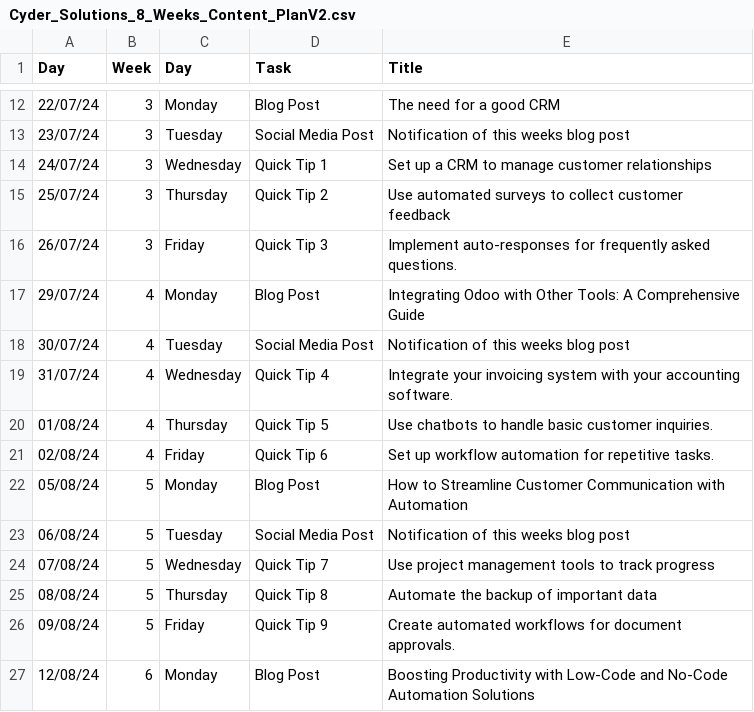
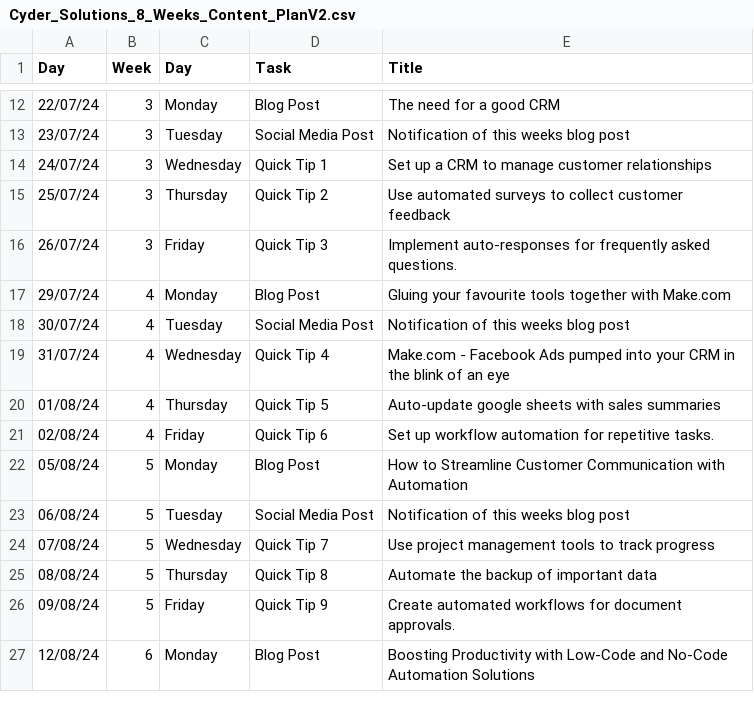
Before and after one commit to mpiko/cyder3.0, a CSV file: Marketing/Campaign/Cyder_Solutions_8_Weeks_Content_PlanV2.csv, drawn as a sheet; only a part is shown, gaps mark what is left out.

Commit message:
Automated sync:  M Marketing/Campaign/Cyder_Solutions_8_Weeks_Content_PlanV2.csv  D "Marketing/Campaign/Week 4/TODO.md" ?? "Marketing/Campaign/Week 4/Prompt.md"

```diff
--- a/Marketing/Campaign/Cyder_Solutions_8_Weeks_Content_PlanV2.csv
+++ b/Marketing/Campaign/Cyder_Solutions_8_Weeks_Content_PlanV2.csv
@@ -16,6 +16,6 @@ Day,Week,Day,Task,Title
 26/07/24,3,Friday,Quick Tip 3,Implement auto-responses for frequently asked questions.
-29/07/24,4,Monday,Blog Post,Integrating Odoo with Other Tools: A Comprehensive Guide
+29/07/24,4,Monday,Blog Post,Gluing your favourite tools together with Make.com
 30/07/24,4,Tuesday,Social Media Post,Notification of this weeks blog post
-31/07/24,4,Wednesday,Quick Tip 4,Integrate your invoicing system with your accounting software.
-01/08/24,4,Thursday,Quick Tip 5,Use chatbots to handle basic customer inquiries.
+31/07/24,4,Wednesday,Quick Tip 4,Make.com - Facebook Ads pumped into your CRM in the blink of an eye
+01/08/24,4,Thursday,Quick Tip 5,Auto-update google sheets with sales summaries
 02/08/24,4,Friday,Quick Tip 6,Set up workflow automation for repetitive tasks.
```
Also changed, not shown: 2 other files.
